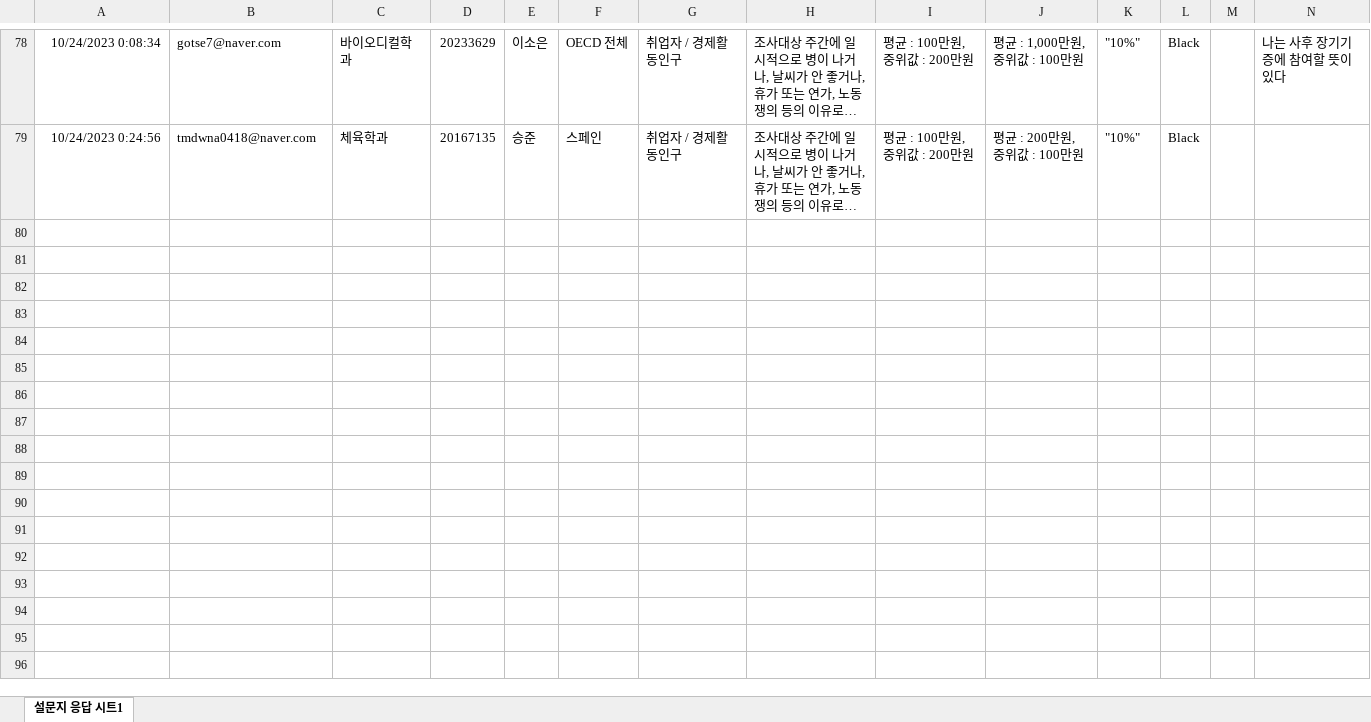
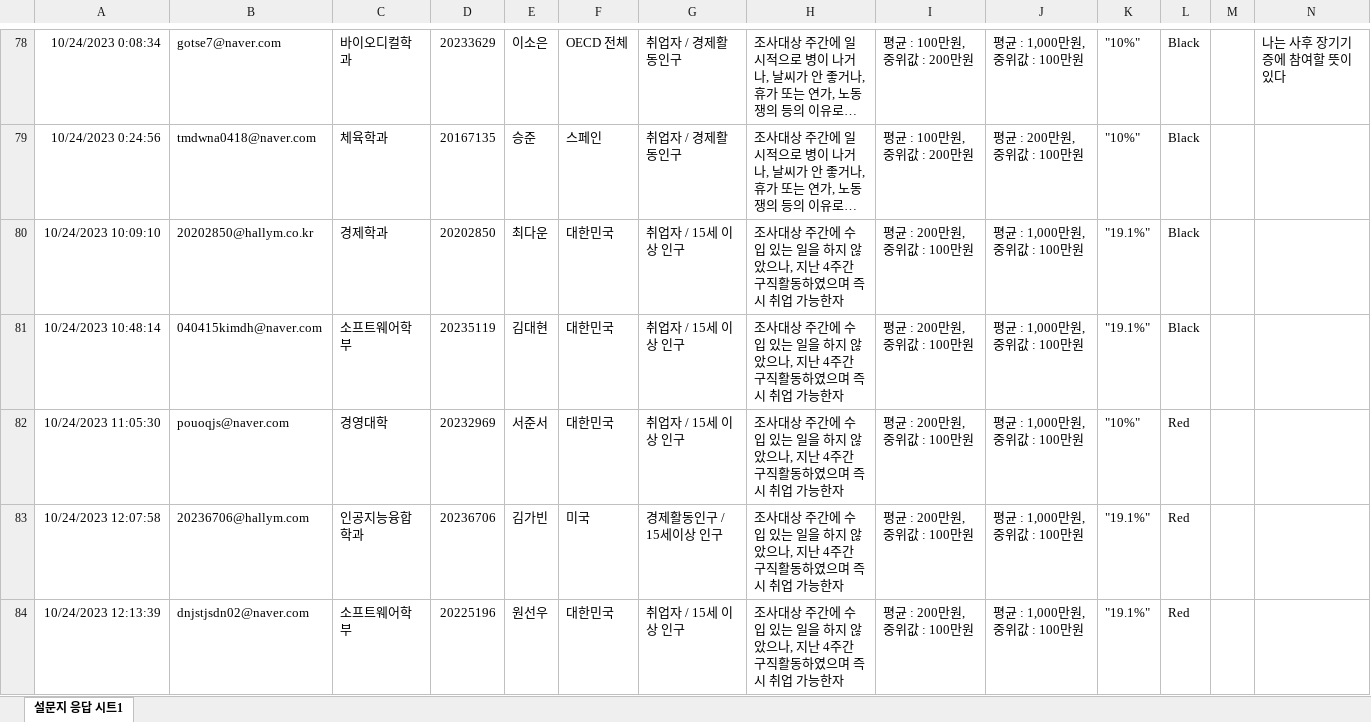
Before and after one commit to kwlee58/class202302, an Excel workbook: R/data/quiz231023.xlsx, sheet 설문지 응답 시트1, drawn as a sheet; only a part is shown, gaps mark what is left out; long unchanged cells end in …; values as stored, in another font and other column widths than the file's, no borders; the diff covers the shown part only; the diff names each change by its address in the sheet, - before the commit and + after, or states it on an @@ line.

```diff
--- a/R/data/quiz231023.xlsx (sheet 설문지 응답 시트1)
+++ b/R/data/quiz231023.xlsx (sheet 설문지 응답 시트1)
+row 80: 10/24/2023 10:09:10 | 20202850@hallym.co.kr | 경제학과 | 20202850 | 최다운 | 대한민국 | 취업자 / 15세 이상 인구 | 조사대상 주간에 수입 있는 일을 하지 않았으나, 지난 4주간 구직활동하였으며 즉시 취업 가능한자 | 평균 : 200만원, 중위값 : 100만원 | 평균 : 1,000만원, 중위값 : 100만원 | "19.1%" | Black
+row 81: 10/24/2023 10:48:14 | 040415kimdh@naver.com | 소프트웨어학부 | 20235119 | 김대현 | 대한민국 | 취업자 / 15세 이상 인구 | 조사대상 주간에 수입 있는 일을 하지 않았으나, 지난 4주간 구직활동하였으며 즉시 취업 가능한자 | 평균 : 200만원, 중위값 : 100만원 | 평균 : 1,000만원, 중위값 : 100만원 | "19.1%" | Black
+row 82: 10/24/2023 11:05:30 | pouoqjs@naver.com | 경영대학 | 20232969 | 서준서 | 대한민국 | 취업자 / 15세 이상 인구 | 조사대상 주간에 수입 있는 일을 하지 않았으나, 지난 4주간 구직활동하였으며 즉시 취업 가능한자 | 평균 : 200만원, 중위값 : 100만원 | 평균 : 1,000만원, 중위값 : 100만원 | "10%" | Red
+row 83: 10/24/2023 12:07:58 | 20236706@hallym.com | 인공지능융합학과 | 20236706 | 김가빈 | 미국 | 경제활동인구 / 15세이상 인구 | 조사대상 주간에 수입 있는 일을 하지 않았으나, 지난 4주간 구직활동하였으며 즉시 취업 가능한자 | 평균 : 200만원, 중위값 : 100만원 | 평균 : 1,000만원, 중위값 : 100만원 | "19.1%" | Red
+row 84: 10/24/2023 12:13:39 | dnjstjsdn02@naver.com | 소프트웨어학부 | 20225196 | 원선우 | 대한민국 | 취업자 / 15세 이상 인구 | 조사대상 주간에 수입 있는 일을 하지 않았으나, 지난 4주간 구직활동하였으며 즉시 취업 가능한자 | 평균 : 200만원, 중위값 : 100만원 | 평균 : 1,000만원, 중위값 : 100만원 | "19.1%" | Red
```
Also changed, not shown: 35 added rows elsewhere in this sheet, R/data/oxford_231016.xlsx, R/data/oxford_231016_tmp.xlsx, 20 other files.
